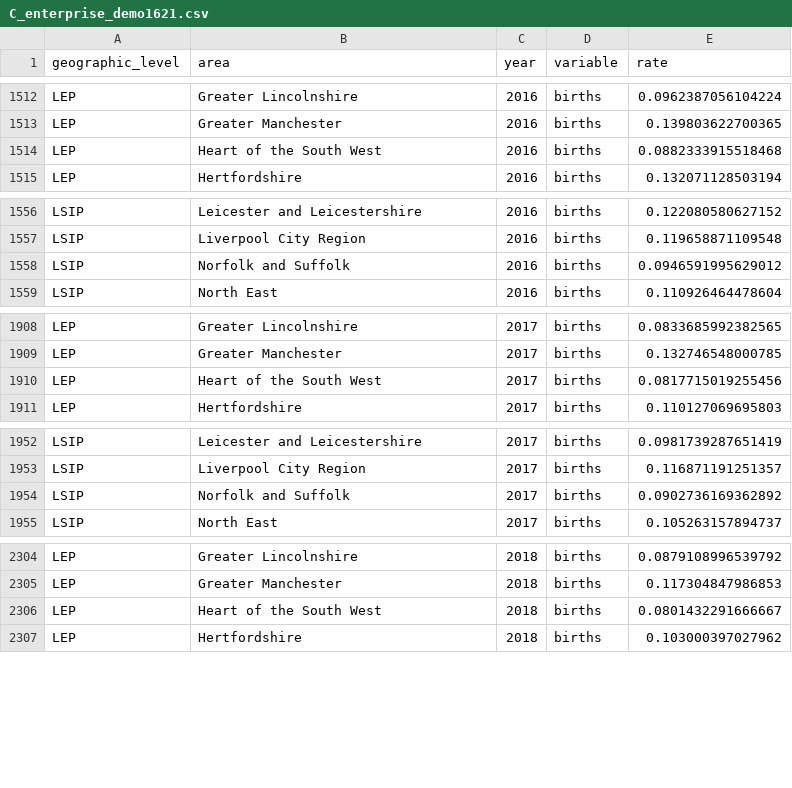
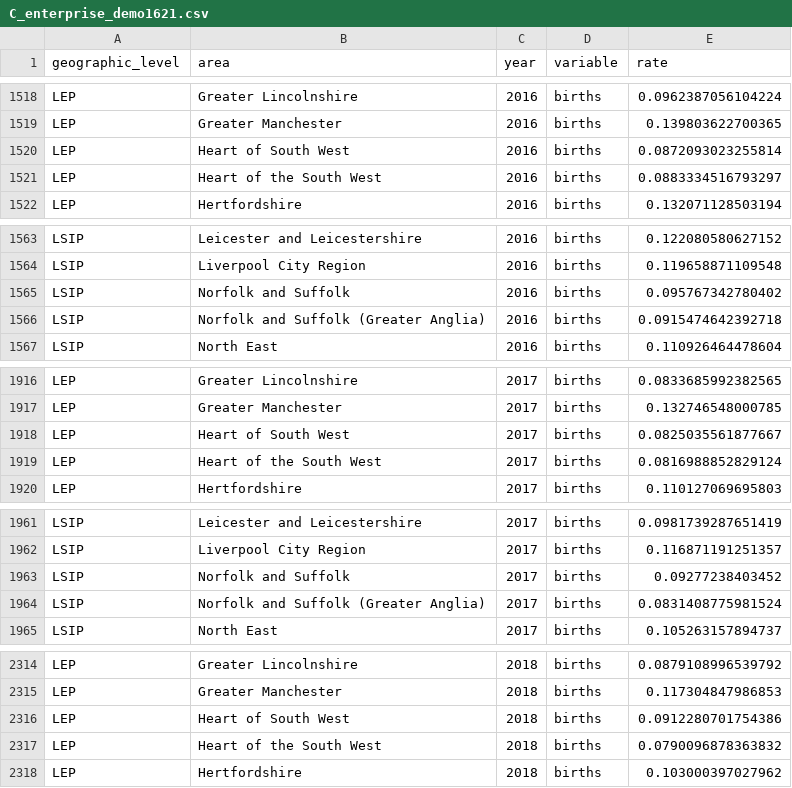
Before and after one commit to dfe-analytical-services/lsip_dashboard, a CSV file: Data/AppData/C_enterprise_demo1621.csv, drawn as a sheet; only a part is shown, gaps mark what is left out; the diff covers the shown part only.

Commit message:
get new data and make work for job adverts

```diff
--- a/Data/AppData/C_enterprise_demo1621.csv
+++ b/Data/AppData/C_enterprise_demo1621.csv
@@ -1513,3 +1519,4 @@
 "LEP","Greater Manchester","2016","births",0.139803622700365
-"LEP","Heart of the South West","2016","births",0.0882333915518468
+"LEP","Heart of South West","2016","births",0.0872093023255814
+"LEP","Heart of the South West","2016","births",0.0883334516793297
 "LEP","Hertfordshire","2016","births",0.132071128503194
@@ -1557,3 +1564,4 @@
 "LSIP","Liverpool City Region","2016","births",0.119658871109548
-"LSIP","Norfolk and Suffolk","2016","births",0.0946591995629012
+"LSIP","Norfolk and Suffolk","2016","births",0.095767342780402
+"LSIP","Norfolk and Suffolk (Greater Anglia)","2016","births",0.0915474642392718
 "LSIP","North East","2016","births",0.110926464478604
@@ -1909,3 +1917,4 @@
 "LEP","Greater Manchester","2017","births",0.132746548000785
-"LEP","Heart of the South West","2017","births",0.0817715019255456
+"LEP","Heart of South West","2017","births",0.0825035561877667
+"LEP","Heart of the South West","2017","births",0.0816988852829124
 "LEP","Hertfordshire","2017","births",0.110127069695803
@@ -1953,3 +1962,4 @@
 "LSIP","Liverpool City Region","2017","births",0.116871191251357
-"LSIP","Norfolk and Suffolk","2017","births",0.0902736169362892
+"LSIP","Norfolk and Suffolk","2017","births",0.09277238403452
+"LSIP","Norfolk and Suffolk (Greater Anglia)","2017","births",0.0831408775981524
 "LSIP","North East","2017","births",0.105263157894737
@@ -2305,3 +2315,4 @@
 "LEP","Greater Manchester","2018","births",0.117304847986853
-"LEP","Heart of the South West","2018","births",0.0801432291666667
+"LEP","Heart of South West","2018","births",0.0912280701754386
+"LEP","Heart of the South West","2018","births",0.0790096878363832
 "LEP","Hertfordshire","2018","births",0.103000397027962
```
Also changed, not shown: 19 added rows and 7 edited cells elsewhere in this file, Data/AppData/D_KS4destin_1521.csv, Data/AppData/D_KS5destin_1721.csv, 11 other files.
